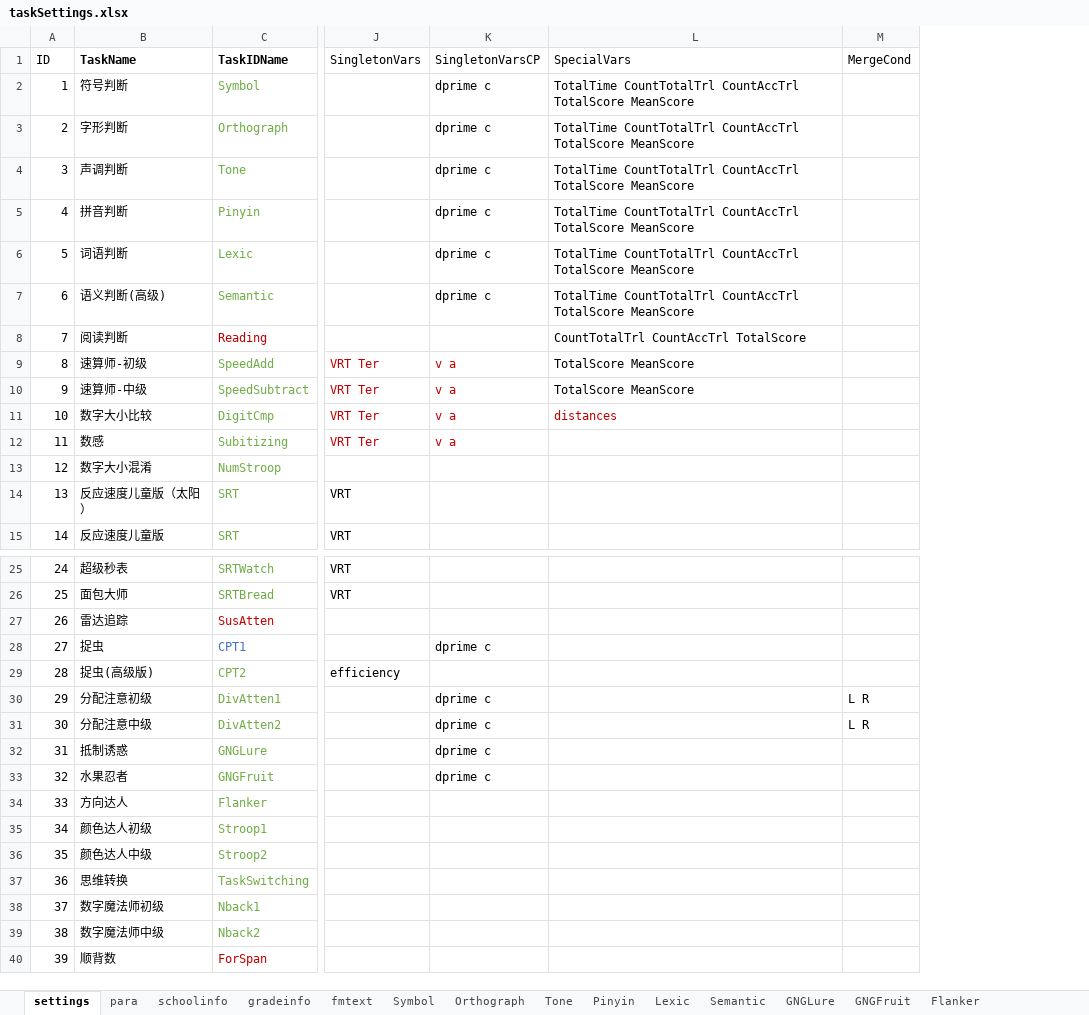
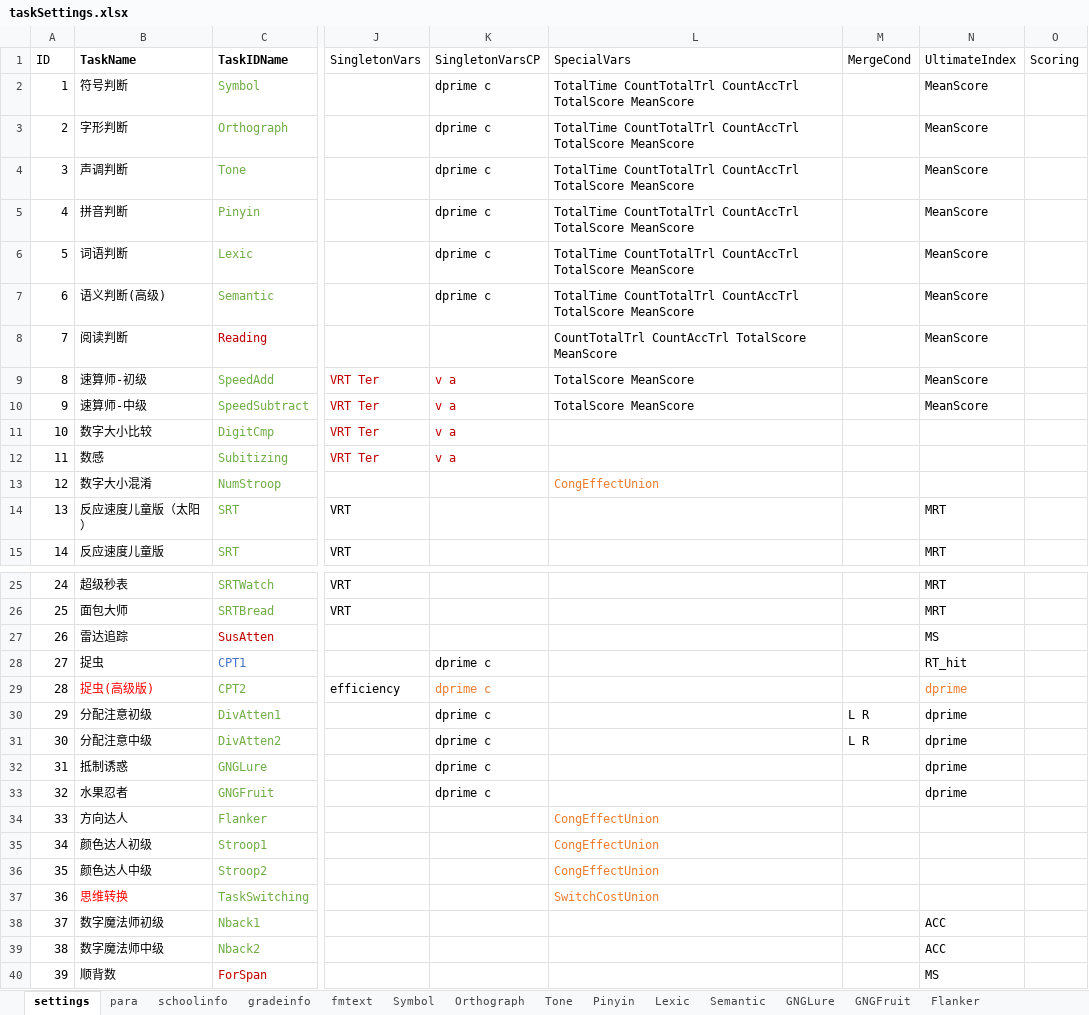
Before and after one commit to iquizoo/rawdata-parser, an Excel workbook: scripts/taskSettings.xlsx, sheet settings, drawn as a sheet; only a part is shown, gaps mark what is left out; values as stored, in another font and other column widths than the file's, no borders; the diff covers the shown part only; the diff names each change by its address in the sheet, - before the commit and + after, or states it on an @@ line.

```diff
--- a/scripts/taskSettings.xlsx (sheet settings)
+++ b/scripts/taskSettings.xlsx (sheet settings)
+column N (UltimateIndex), rows 2-15: MeanScore | MeanScore | MeanScore | MeanScore | MeanScore | MeanScore | MeanScore | MeanScore | MeanScore |  |  |  | MRT | MRT; rows 25-40: MRT | MRT | MS | RT_hit | dprime | dprime | dprime | dprime | dprime |  |  |  |  | ACC | ACC | MS
+column O (Scoring), empty
-L8 (SpecialVars): CountTotalTrl CountAccTrl TotalScore
+L8 (SpecialVars): CountTotalTrl CountAccTrl TotalScore MeanScore
-L11 (SpecialVars): distances
+L11 (SpecialVars): (empty)
-L13 (SpecialVars): (empty)
+L13 (SpecialVars): CongEffectUnion
-B29 text colour: black
+B29 text colour: #FF0000
-K29 (SingletonVarsCP): (empty)
+K29 (SingletonVarsCP): dprime c
-L34:L36 (SpecialVars): (empty)
+L34:L36 (SpecialVars): CongEffectUnion
-B37 text colour: black
+B37 text colour: #FF0000
-L37 (SpecialVars): (empty)
+L37 (SpecialVars): SwitchCostUnion
```
Also changed, not shown: cell formats elsewhere in this sheet, 29 other files.
